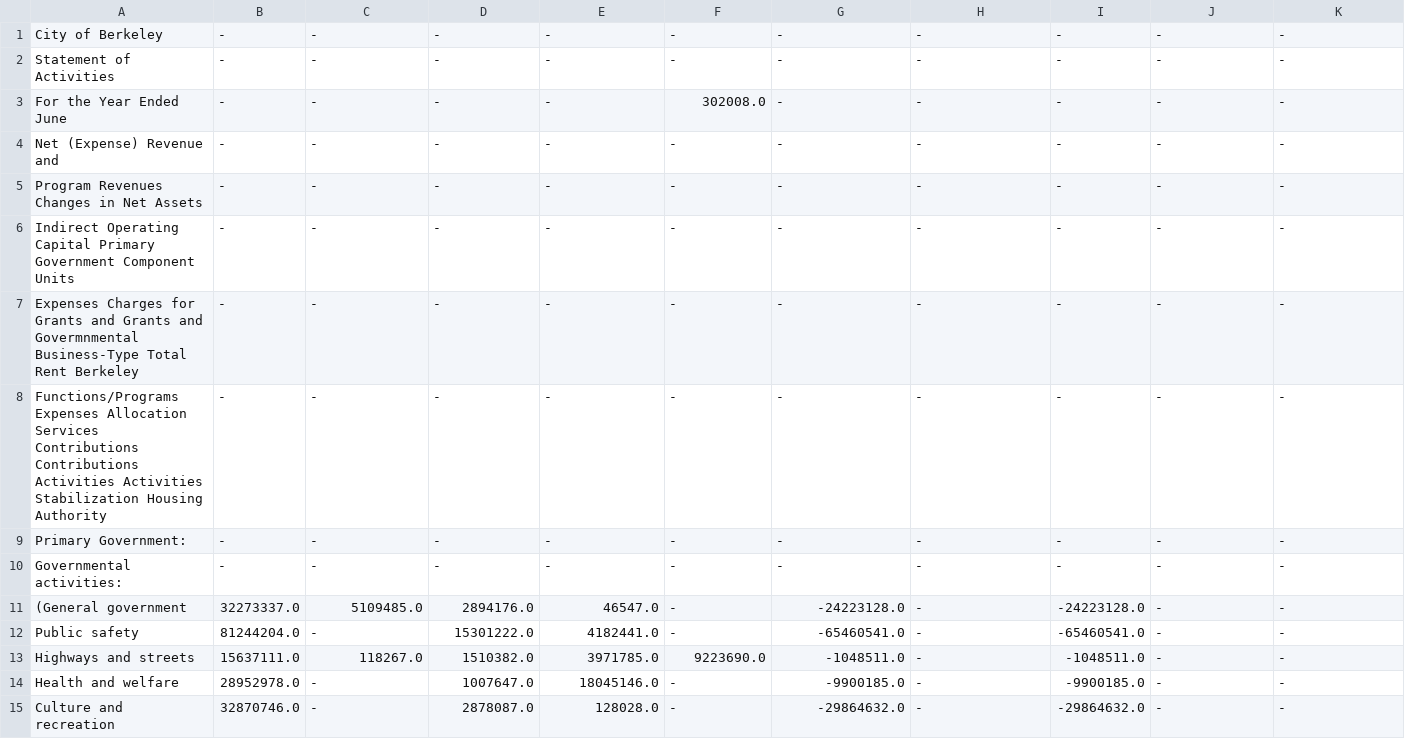
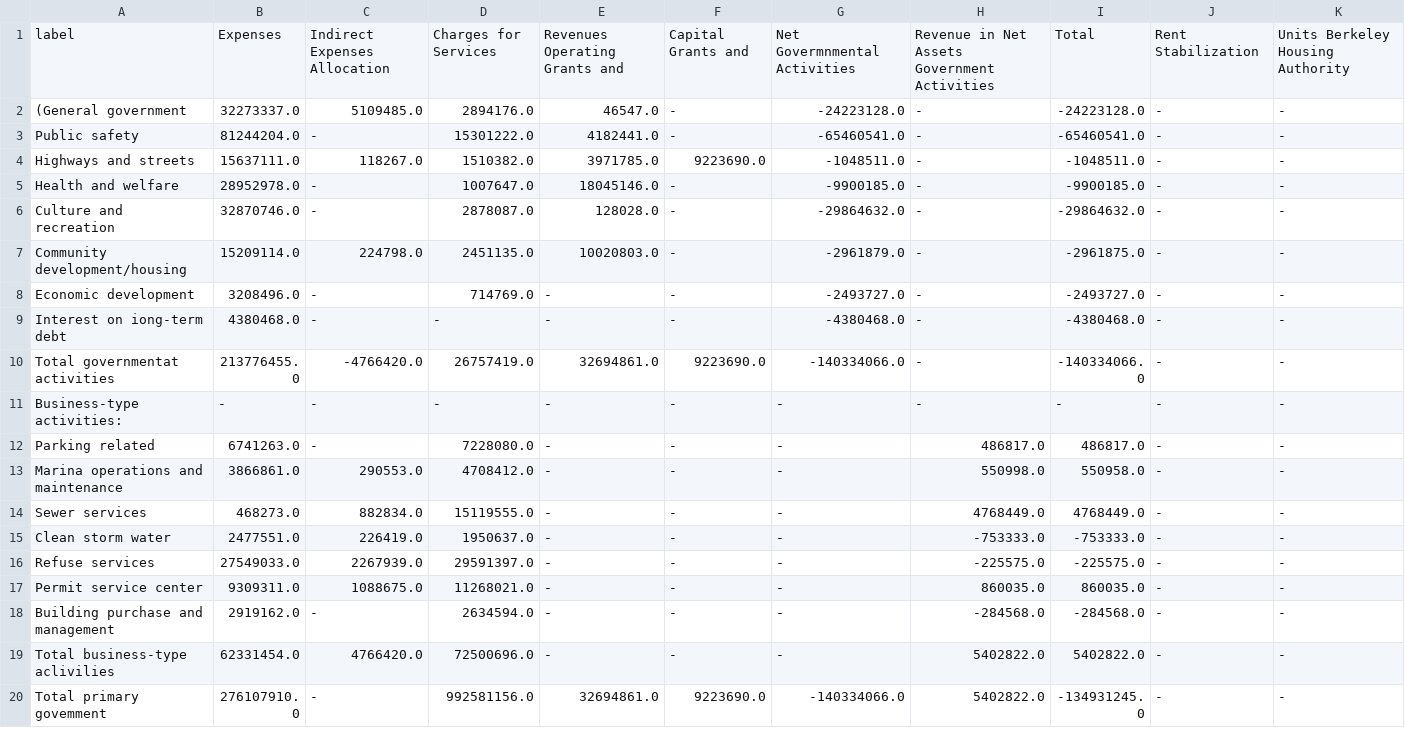
Before and after one commit to melvinw/cafr-parser, a CSV file: examples/berkeley/csv/2008-activities.csv, drawn as a sheet; only a part is shown; the shorter side is filled out with more unchanged rows; removed rows and columns are numbered as before the commit, all else as after; the diff names each change by its address in the sheet, - before the commit and + after, or states it on an @@ line.

```diff
--- a/examples/berkeley/csv/2008-activities.csv
+++ b/examples/berkeley/csv/2008-activities.csv
-row 1: City of Berkeley | - | - | - | - | - | - | - | - | - | -
-row 2: Statement of Activities | - | - | - | - | - | - | - | - | - | -
-row 3: For the Year Ended June | - | - | - | - | 302008.0 | - | - | - | - | -
-row 4: Net (Expense) Revenue and | - | - | - | - | - | - | - | - | - | -
-row 5: Program Revenues Changes in Net Assets | - | - | - | - | - | - | - | - | - | -
-row 6: Indirect Operating Capital Primary Government Component Units | - | - | - | - | - | - | - | - | - | -
-row 7: Expenses Charges for Grants and Grants and Govermnmental Business-Type Total Rent Berkeley | - | - | - | - | - | - | - | - | - | -
-row 8: Functions/Programs Expenses Allocation Services Contributions Contributions Activities Activities Stabilization Housing Authority | - | - | - | - | - | - | - | - | - | -
-row 9: Primary Government: | - | - | - | - | - | - | - | - | - | -
-row 10: Governmental activities: | - | - | - | - | - | - | - | - | - | -
+row 1: label | Expenses | Indirect Expenses Allocation | Charges for Services | Revenues Operating Grants and | Capital Grants and | Net Govermnmental Activities | Revenue in Net Assets Government Activities | Total | Rent Stabilization | Units Berkeley Housing Authority
```
Also changed, not shown: examples/berkeley/csv/2009-activities.csv, examples/berkeley/csv/2012-activities.csv, 35 other files.
